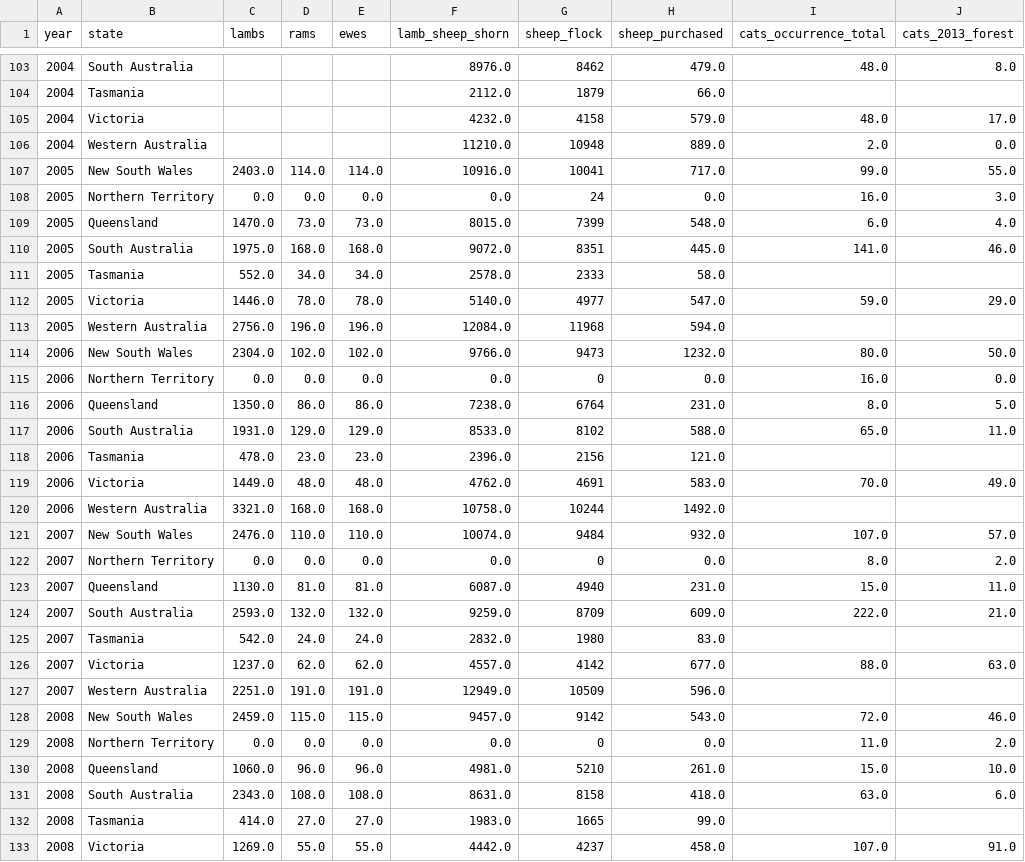
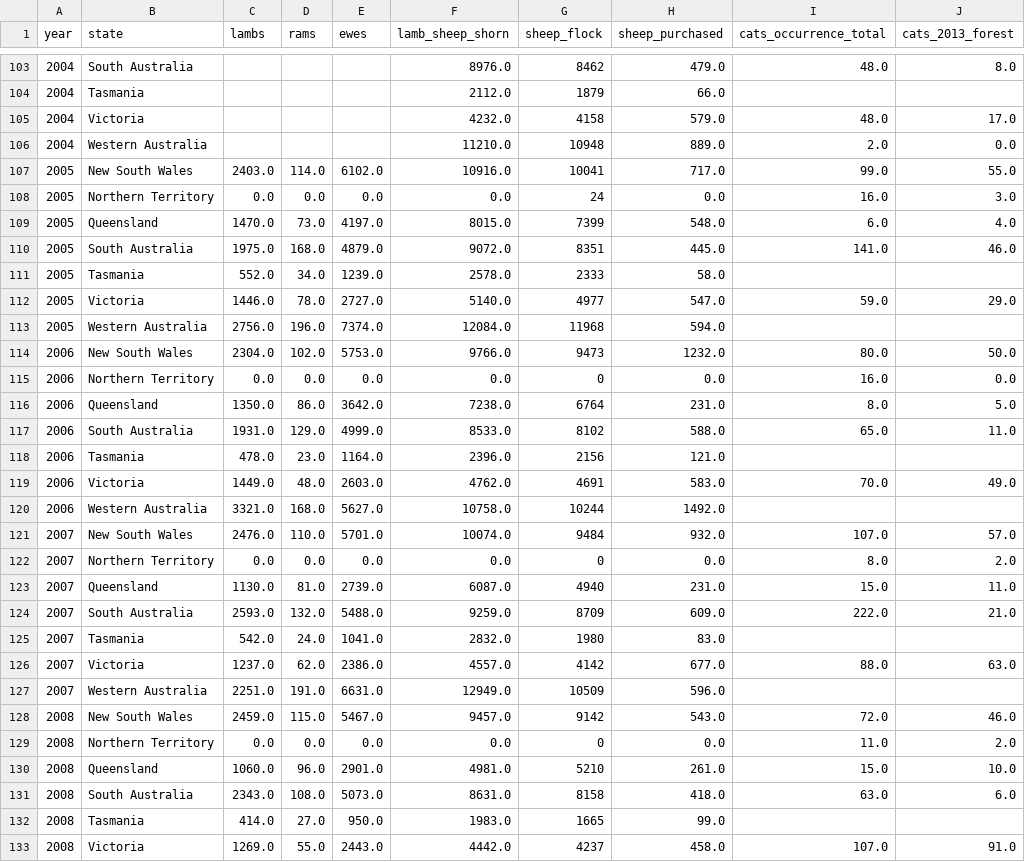
Before and after one commit to liza-drini/ceu-ds-project-C-2026, a CSV file: src/farm_cat.csv, drawn as a sheet; only a part is shown, gaps mark what is left out; the diff covers the shown part only; the diff names each change by its address in the sheet, - before the commit and + after, or states it on an @@ line.

Commit message:
merging farm + cat

```diff
--- a/src/farm_cat.csv
+++ b/src/farm_cat.csv
-E107 (ewes): 114.0
+E107 (ewes): 6102.0
-E109 (ewes): 73.0
+E109 (ewes): 4197.0
-E110 (ewes): 168.0
+E110 (ewes): 4879.0
-E111 (ewes): 34.0
+E111 (ewes): 1239.0
-E112 (ewes): 78.0
+E112 (ewes): 2727.0
-E113 (ewes): 196.0
+E113 (ewes): 7374.0
-E114 (ewes): 102.0
+E114 (ewes): 5753.0
-E116 (ewes): 86.0
+E116 (ewes): 3642.0
-E117 (ewes): 129.0
+E117 (ewes): 4999.0
-E118 (ewes): 23.0
+E118 (ewes): 1164.0
-E119 (ewes): 48.0
+E119 (ewes): 2603.0
-E120 (ewes): 168.0
+E120 (ewes): 5627.0
-E121 (ewes): 110.0
+E121 (ewes): 5701.0
-E123 (ewes): 81.0
+E123 (ewes): 2739.0
-E124 (ewes): 132.0
+E124 (ewes): 5488.0
-E125 (ewes): 24.0
+E125 (ewes): 1041.0
-E126 (ewes): 62.0
+E126 (ewes): 2386.0
-E127 (ewes): 191.0
+E127 (ewes): 6631.0
-E128 (ewes): 115.0
+E128 (ewes): 5467.0
-E130 (ewes): 96.0
+E130 (ewes): 2901.0
-E131 (ewes): 108.0
+E131 (ewes): 5073.0
-E132 (ewes): 27.0
+E132 (ewes): 950.0
-E133 (ewes): 55.0
+E133 (ewes): 2443.0
```
Also changed, not shown: 167 edited cells elsewhere in this file, 1 other file.
